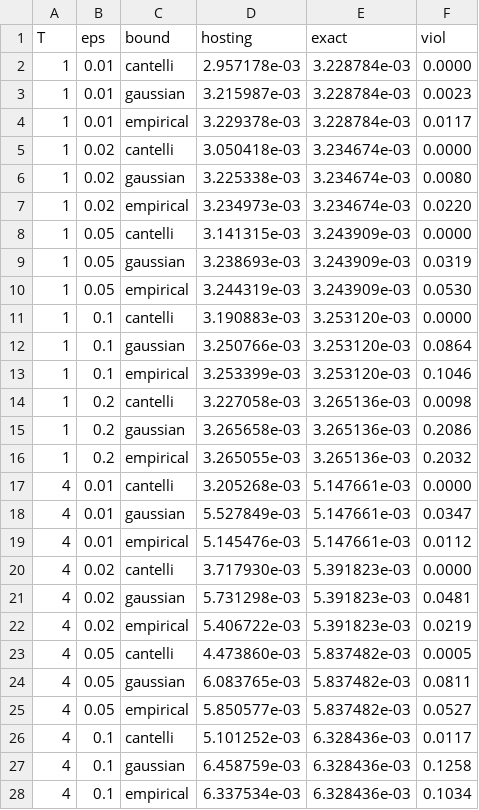
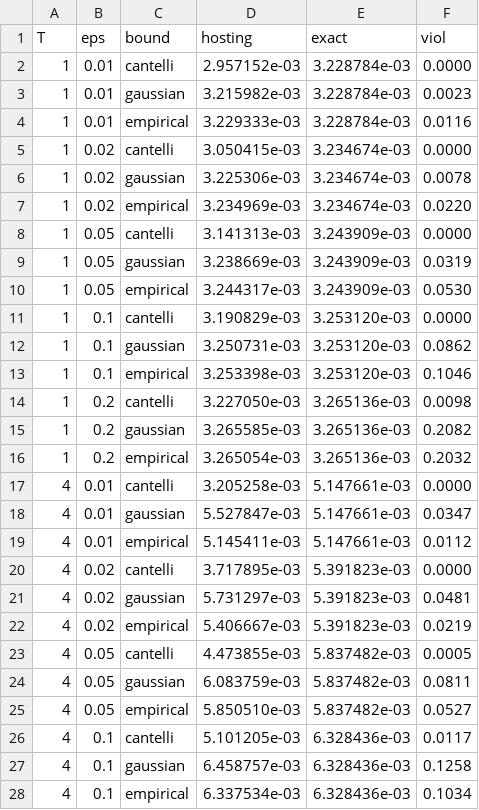
Before and after one commit to timmyfaraday/HarmonicPowerModels.jl, a CSV file: examples/shhc/output/paper/bounds_results.csv, drawn as a sheet; only a part is shown; the diff covers the shown part only.

```diff
--- a/examples/shhc/output/paper/bounds_results.csv
+++ b/examples/shhc/output/paper/bounds_results.csv
@@ -1,28 +1,28 @@
 T,eps,bound,hosting,exact,viol
-1,0.01,cantelli,2.957178e-03,3.228784e-03,0.0000
-1,0.01,gaussian,3.215987e-03,3.228784e-03,0.0023
-1,0.01,empirical,3.229378e-03,3.228784e-03,0.0117
-1,0.02,cantelli,3.050418e-03,3.234674e-03,0.0000
-1,0.02,gaussian,3.225338e-03,3.234674e-03,0.0080
-1,0.02,empirical,3.234973e-03,3.234674e-03,0.0220
-1,0.05,cantelli,3.141315e-03,3.243909e-03,0.0000
-1,0.05,gaussian,3.238693e-03,3.243909e-03,0.0319
-1,0.05,empirical,3.244319e-03,3.243909e-03,0.0530
-1,0.1,cantelli,3.190883e-03,3.253120e-03,0.0000
-1,0.1,gaussian,3.250766e-03,3.253120e-03,0.0864
-1,0.1,empirical,3.253399e-03,3.253120e-03,0.1046
-1,0.2,cantelli,3.227058e-03,3.265136e-03,0.0098
-1,0.2,gaussian,3.265658e-03,3.265136e-03,0.2086
-1,0.2,empirical,3.265055e-03,3.265136e-03,0.2032
-4,0.01,cantelli,3.205268e-03,5.147661e-03,0.0000
-4,0.01,gaussian,5.527849e-03,5.147661e-03,0.0347
-4,0.01,empirical,5.145476e-03,5.147661e-03,0.0112
-4,0.02,cantelli,3.717930e-03,5.391823e-03,0.0000
-4,0.02,gaussian,5.731298e-03,5.391823e-03,0.0481
-4,0.02,empirical,5.406722e-03,5.391823e-03,0.0219
-4,0.05,cantelli,4.473860e-03,5.837482e-03,0.0005
-4,0.05,gaussian,6.083765e-03,5.837482e-03,0.0811
-4,0.05,empirical,5.850577e-03,5.837482e-03,0.0527
-4,0.1,cantelli,5.101252e-03,6.328436e-03,0.0117
-4,0.1,gaussian,6.458759e-03,6.328436e-03,0.1258
+1,0.01,cantelli,2.957152e-03,3.228784e-03,0.0000
+1,0.01,gaussian,3.215982e-03,3.228784e-03,0.0023
+1,0.01,empirical,3.229333e-03,3.228784e-03,0.0116
+1,0.02,cantelli,3.050415e-03,3.234674e-03,0.0000
+1,0.02,gaussian,3.225306e-03,3.234674e-03,0.0078
+1,0.02,empirical,3.234969e-03,3.234674e-03,0.0220
+1,0.05,cantelli,3.141313e-03,3.243909e-03,0.0000
+1,0.05,gaussian,3.238669e-03,3.243909e-03,0.0319
+1,0.05,empirical,3.244317e-03,3.243909e-03,0.0530
+1,0.1,cantelli,3.190829e-03,3.253120e-03,0.0000
+1,0.1,gaussian,3.250731e-03,3.253120e-03,0.0862
+1,0.1,empirical,3.253398e-03,3.253120e-03,0.1046
+1,0.2,cantelli,3.227050e-03,3.265136e-03,0.0098
+1,0.2,gaussian,3.265585e-03,3.265136e-03,0.2082
+1,0.2,empirical,3.265054e-03,3.265136e-03,0.2032
+4,0.01,cantelli,3.205258e-03,5.147661e-03,0.0000
+4,0.01,gaussian,5.527847e-03,5.147661e-03,0.0347
+4,0.01,empirical,5.145411e-03,5.147661e-03,0.0112
+4,0.02,cantelli,3.717895e-03,5.391823e-03,0.0000
+4,0.02,gaussian,5.731297e-03,5.391823e-03,0.0481
+4,0.02,empirical,5.406667e-03,5.391823e-03,0.0219
+4,0.05,cantelli,4.473855e-03,5.837482e-03,0.0005
+4,0.05,gaussian,6.083759e-03,5.837482e-03,0.0811
+4,0.05,empirical,5.850510e-03,5.837482e-03,0.0527
+4,0.1,cantelli,5.101205e-03,6.328436e-03,0.0117
+4,0.1,gaussian,6.458757e-03,6.328436e-03,0.1258
 4,0.1,empirical,6.337534e-03,6.328436e-03,0.1034
```
Also changed, not shown: 2 edited cells elsewhere in this file, examples/shhc/output/paper/equivalence.csv, examples/shhc/output/paper/tractability.csv, 5 other files.
